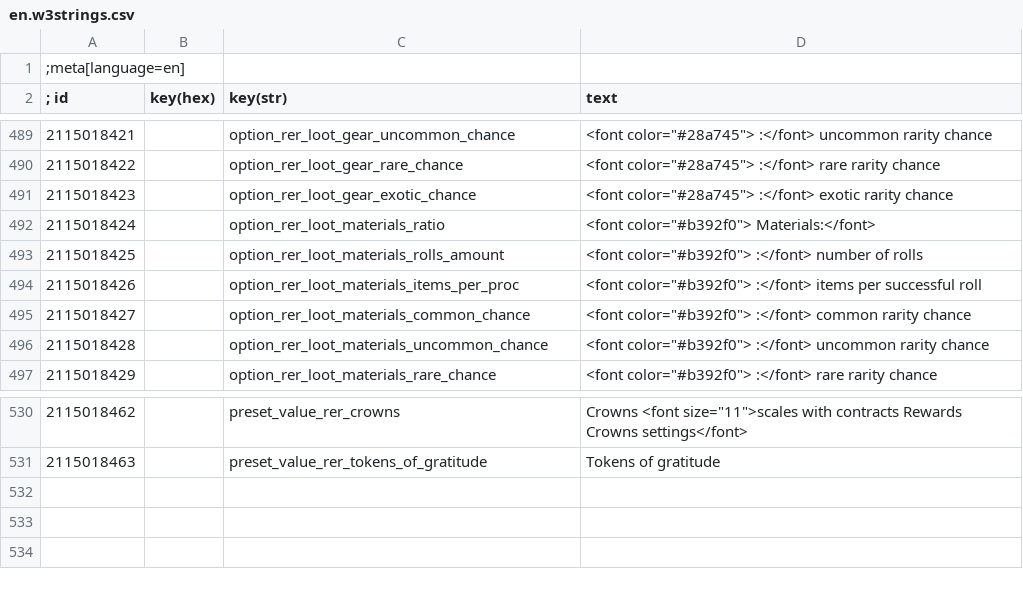
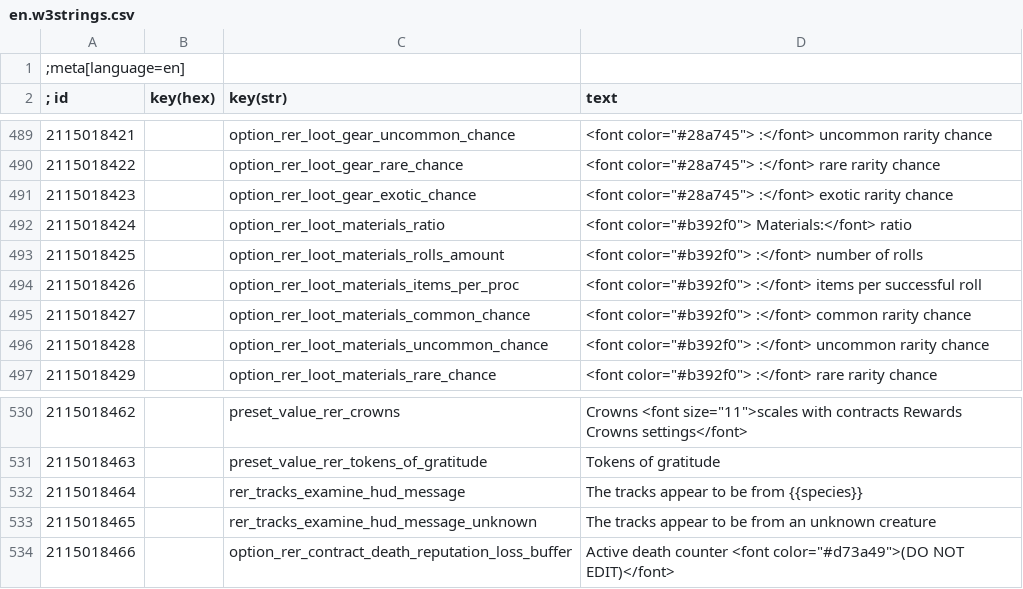
Before and after one commit to Aelto/tw3-random-encounters-reworked, a CSV file: strings/en.w3strings.csv, drawn as a sheet; only a part is shown, gaps mark what is left out.

Commit message:
add HUD message on track examine

```diff
--- a/strings/en.w3strings.csv
+++ b/strings/en.w3strings.csv
@@ -491,3 +491,3 @@
 2115018423|        |option_rer_loot_gear_exotic_chance|<font color="#28a745">                       :</font> exotic rarity chance
-2115018424|        |option_rer_loot_materials_ratio|<font color="#b392f0">       Materials:</font>
+2115018424|        |option_rer_loot_materials_ratio|<font color="#b392f0">       Materials:</font> ratio
 2115018425|        |option_rer_loot_materials_rolls_amount|<font color="#b392f0">                       :</font> number of rolls
@@ -531 +531,4 @@
 2115018463|        |preset_value_rer_tokens_of_gratitude|Tokens of gratitude
+2115018464|        |rer_tracks_examine_hud_message|The tracks appear to be from {{species}}
+2115018465|        |rer_tracks_examine_hud_message_unknown|The tracks appear to be from an unknown creature
+2115018466|        |option_rer_contract_death_reputation_loss_buffer|Active death counter <font color="#d73a49">(DO NOT EDIT)</font>
```
Also changed, not shown: 1 other file.
